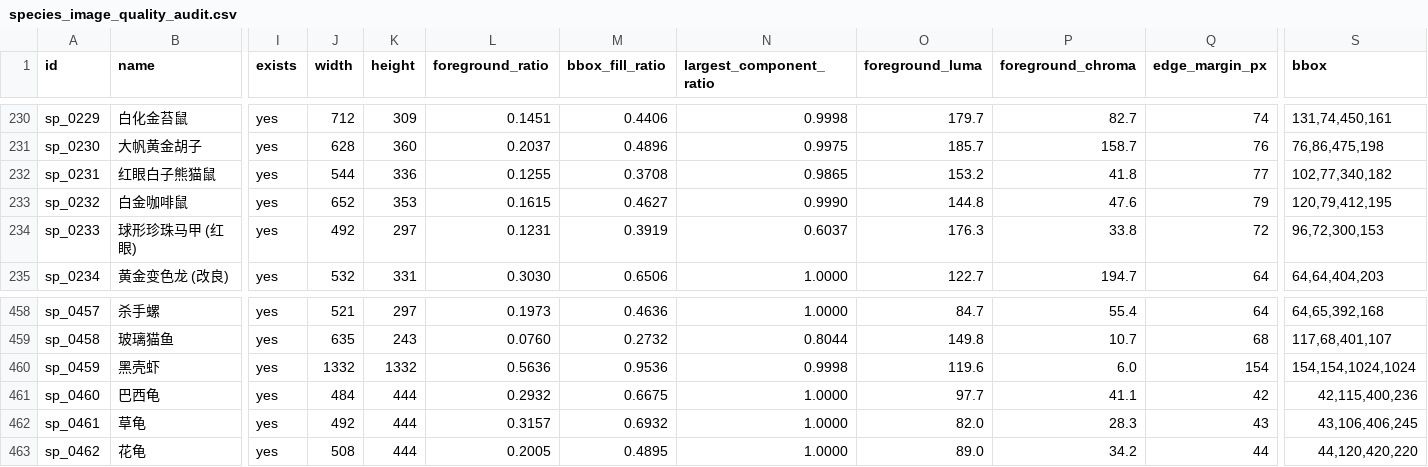
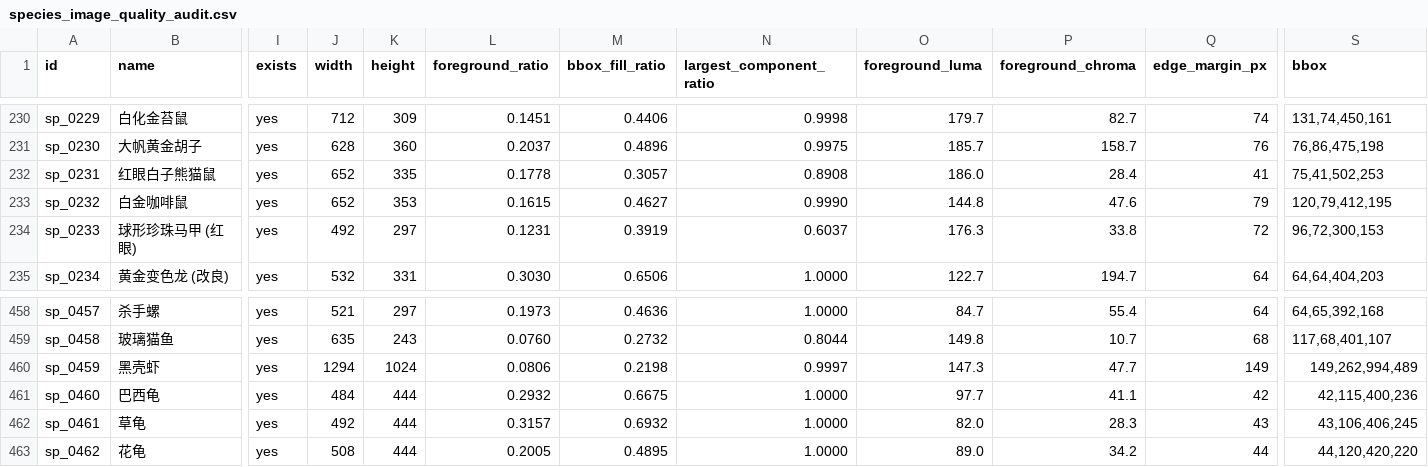
Before and after one commit to chusday97/aquaguide_frontend, a CSV file: output/image_quality/species_image_quality_audit.csv, drawn as a sheet; only a part is shown, gaps mark what is left out; the diff covers the shown part only; the diff names each change by its address in the sheet, - before the commit and + after, or states it on an @@ line.

```diff
--- a/output/image_quality/species_image_quality_audit.csv
+++ b/output/image_quality/species_image_quality_audit.csv
-J232 (width): 544
+J232 (width): 652
-K232 (height): 336
+K232 (height): 335
-L232 (foreground_ratio): 0.1255
+L232 (foreground_ratio): 0.1778
-M232 (bbox_fill_ratio): 0.3708
+M232 (bbox_fill_ratio): 0.3057
-N232 (largest_component_ratio): 0.9865
+N232 (largest_component_ratio): 0.8908
-O232 (foreground_luma): 153.2
+O232 (foreground_luma): 186.0
-P232 (foreground_chroma): 41.8
+P232 (foreground_chroma): 28.4
-Q232 (edge_margin_px): 77
+Q232 (edge_margin_px): 41
-S232 (bbox): 102,77,340,182
+S232 (bbox): 75,41,502,253
-J460 (width): 1332
+J460 (width): 1294
-K460 (height): 1332
+K460 (height): 1024
-L460 (foreground_ratio): 0.5636
+L460 (foreground_ratio): 0.0806
-M460 (bbox_fill_ratio): 0.9536
+M460 (bbox_fill_ratio): 0.2198
-N460 (largest_component_ratio): 0.9998
+N460 (largest_component_ratio): 0.9997
-O460 (foreground_luma): 119.6
+O460 (foreground_luma): 147.3
-P460 (foreground_chroma): 6.0
+P460 (foreground_chroma): 47.7
-Q460 (edge_margin_px): 154
+Q460 (edge_margin_px): 149
-S460 (bbox): 154,154,1024,1024
+S460 (bbox): 149,262,994,489
```
Also changed, not shown: 39 edited cells elsewhere in this file, output/image_quality/species_image_rework_queue.csv, 8 other files.
